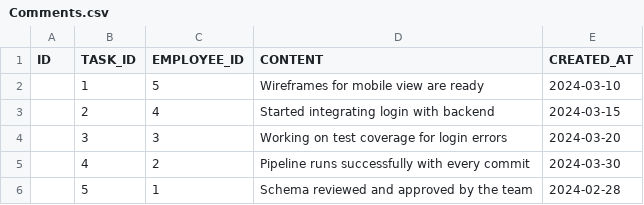
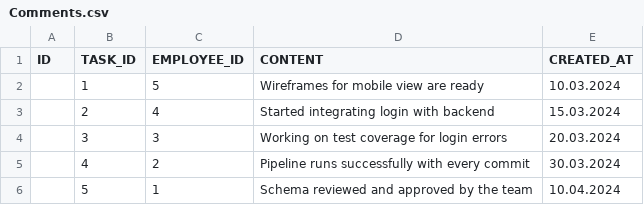
Before and after one commit to klodjanmata/TaskManagment, a CSV file: Files/Import/Comments.csv, drawn as a sheet.

```diff
--- a/Files/Import/Comments.csv
+++ b/Files/Import/Comments.csv
@@ -1,6 +1,6 @@
 ID,TASK_ID,EMPLOYEE_ID,CONTENT,CREATED_AT
-,1,5,Wireframes for mobile view are ready,2024-03-10
-,2,4,Started integrating login with backend,2024-03-15
-,3,3,Working on test coverage for login errors,2024-03-20
-,4,2,Pipeline runs successfully with every commit,2024-03-30
-,5,1,Schema reviewed and approved by the team,2024-02-28
+,1,5,Wireframes for mobile view are ready,10.03.2024
+,2,4,Started integrating login with backend,15.03.2024
+,3,3,Working on test coverage for login errors,20.03.2024
+,4,2,Pipeline runs successfully with every commit,30.03.2024
+,5,1,Schema reviewed and approved by the team,10.04.2024
```
Also changed, not shown: Files/Import/ProjectsTolmport.csv, 8 other files.
